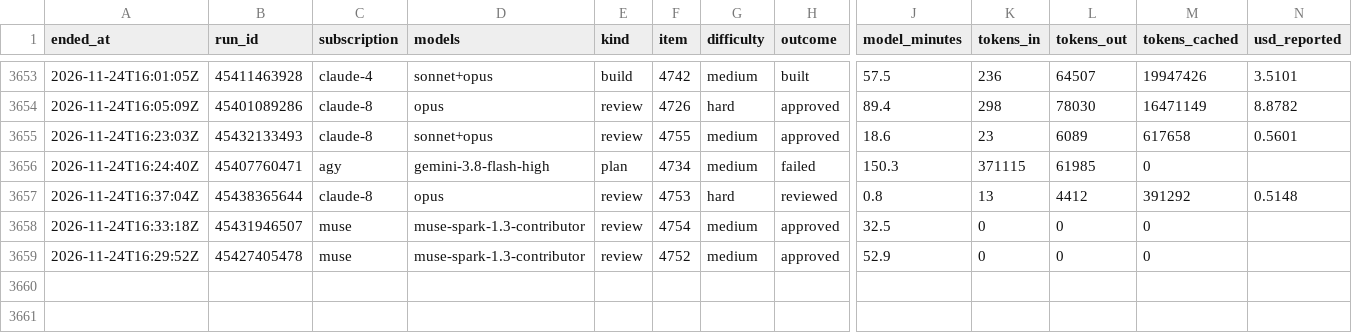
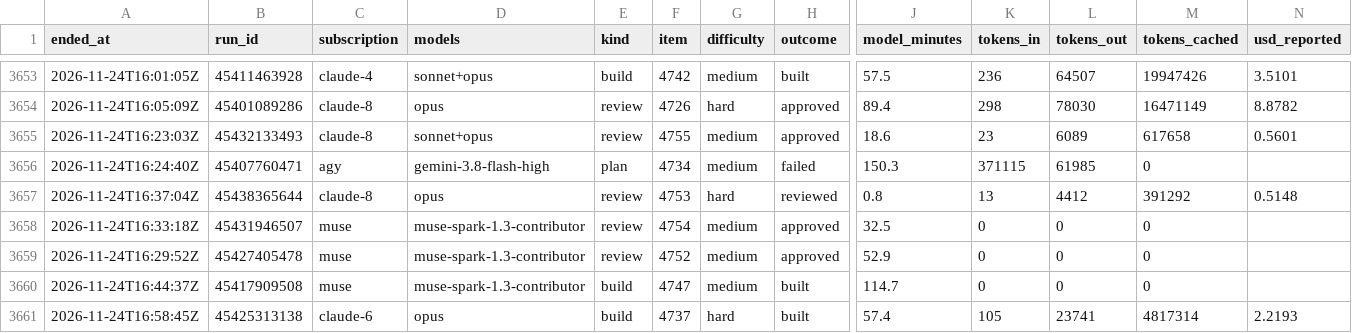
Before and after one commit to Jlore-Studios/JackiOh, a CSV file: usage/runs-2026-11.csv, drawn as a sheet; only a part is shown, gaps mark what is left out; rows hold the shown columns only; the diff names each change by its address in the sheet, - before the commit and + after, or states it on an @@ line.

Commit message:
usage: 38 row(s), 0 session(s), 0 week(s) [skip ci]

```diff
--- a/usage/runs-2026-11.csv
+++ b/usage/runs-2026-11.csv
+row 3660: 2026-11-24T16:44:37Z | 45417909508 | muse | muse-spark-1.3-contributor | build | 4747 | medium | built | 114.7 | 0 | 0 | 0
+row 3661: 2026-11-24T16:58:45Z | 45425313138 | claude-6 | opus | build | 4737 | hard | built | 57.4 | 105 | 23741 | 4817314 | 2.2193
```
Also changed, not shown: usage/pools-2026-11.csv, 2 other files.
